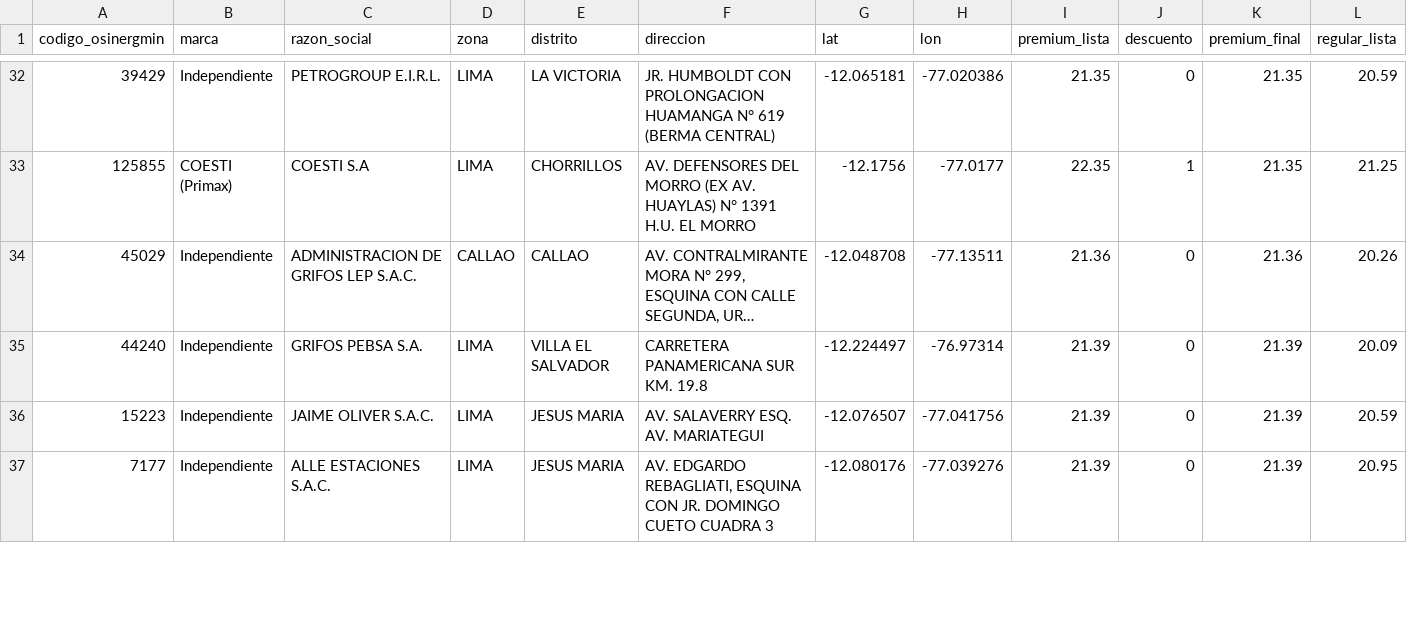
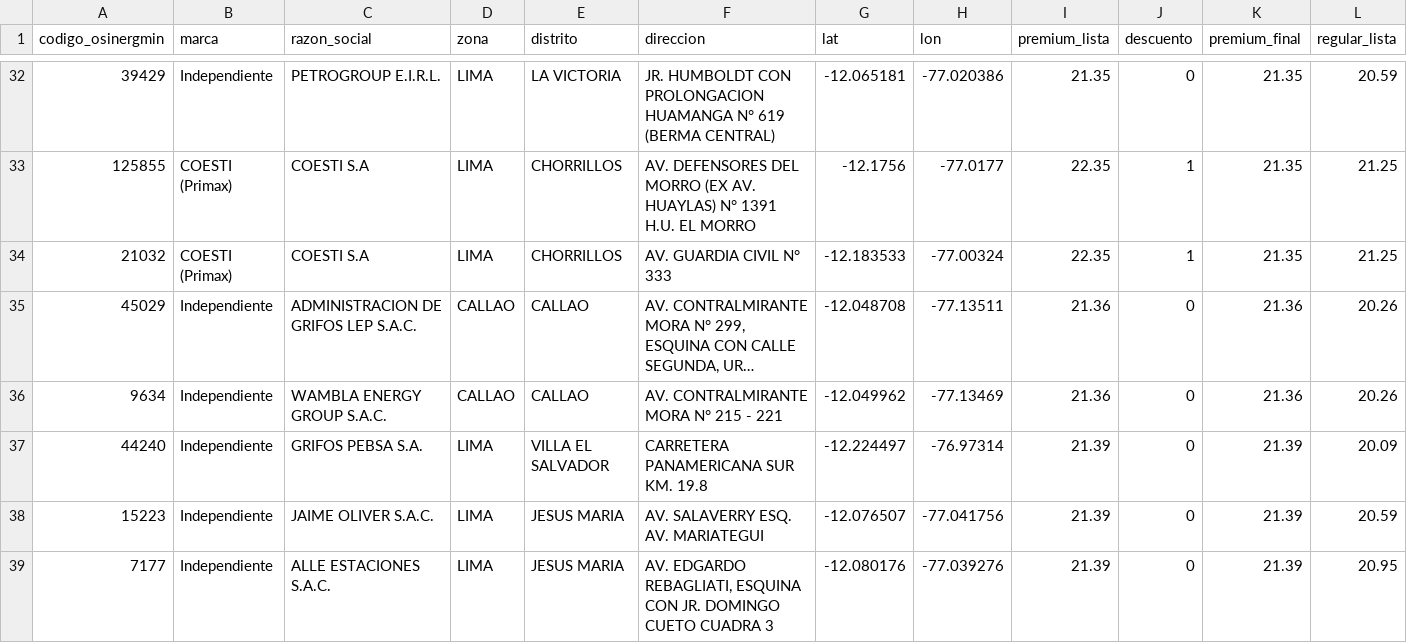
Before and after one commit to Yufagb/grifos-lima, a CSV file: data/premium-lima-callao.csv, drawn as a sheet; only a part is shown, gaps mark what is left out; long unchanged cells end in …; rows hold the shown columns only; the diff covers the shown part only; the diff names each change by its address in the sheet, - before the commit and + after, or states it on an @@ line.

```diff
--- a/data/premium-lima-callao.csv
+++ b/data/premium-lima-callao.csv
+row 34: 21032 | COESTI (Primax) | COESTI S.A | LIMA | CHORRILLOS | AV. GUARDIA CIVIL N° 333 | -12.183533 | -77.00324 | 22.35 | 1 | 21.35 | 21.25
+row 36: 9634 | Independiente | WAMBLA ENERGY GROUP S.A.C. | CALLAO | CALLAO | AV. CONTRALMIRANTE MORA N° 215 - 221 | -12.049962 | -77.13469 | 21.36 | 0 | 21.36 | 20.26
```
Also changed, not shown: 2 removed rows, 6 moved rows and 1 edited cell elsewhere in this file, data/mymaps-lima-callao.csv, 1 other file.
